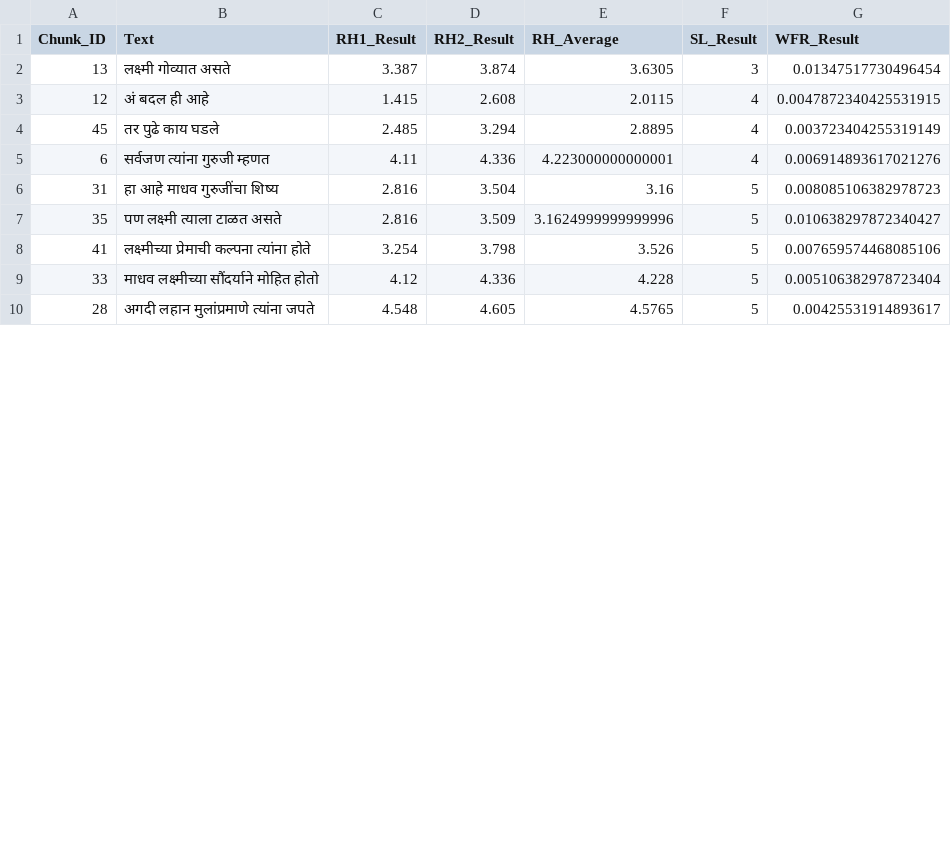
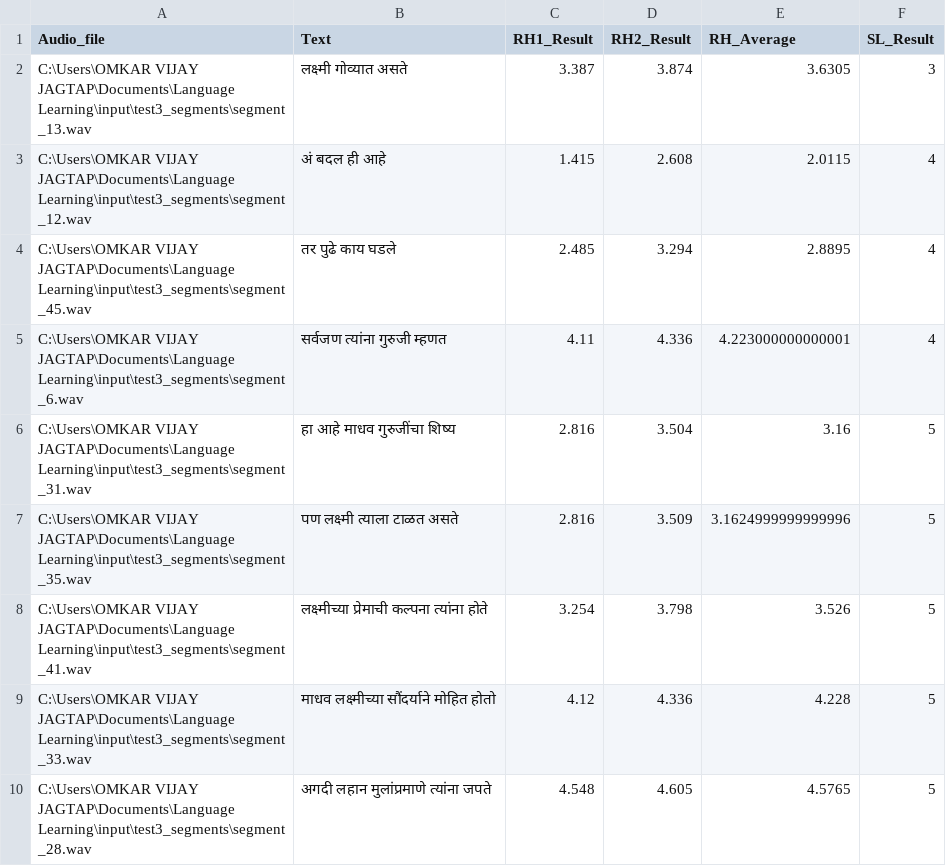
Before and after one commit to tumble-weed/ai-language-learning, a CSV file: output/test3_results.csv, drawn as a sheet; only a part is shown; removed rows and columns are numbered as before the commit, all else as after; the diff names each change by its address in the sheet, - before the commit and + after, or states it on an @@ line.

Commit message:
Added Audio Alignment (#2)

```diff
--- a/output/test3_results.csv
+++ b/output/test3_results.csv
-column A (Chunk_ID), rows 2-10: 13 | 12 | 45 | 6 | 31 | 35 | 41 | 33 | 28
+column A (Audio_file), rows 2-10: C:\Users\OMKAR VIJAY JAGTAP\Documents\Language Learning\input\test3_segments\segment_13.wav | C:\Users\OMKAR VIJAY JAGTAP\Documents\Language Learning\input\test3_segments\segment_12.wav | C:\Users\OMKAR VIJAY JAGTAP\Documents\Language Learning\input\test3_segments\segment_45.wav | C:\Users\OMKAR VIJAY JAGTAP\Documents\Language Learning\input\test3_segments\segment_6.wav | C:\Users\OMKAR VIJAY JAGTAP\Documents\Language Learning\input\test3_segments\segment_31.wav | C:\Users\OMKAR VIJAY JAGTAP\Documents\Language Learning\input\test3_segments\segment_35.wav | C:\Users\OMKAR VIJAY JAGTAP\Documents\Language Learning\input\test3_segments\segment_41.wav | C:\Users\OMKAR VIJAY JAGTAP\Documents\Language Learning\input\test3_segments\segment_33.wav | C:\Users\OMKAR VIJAY JAGTAP\Documents\Language Learning\input\test3_segments\segment_28.wav
-column G (WFR_Result), rows 2-10: 0.01347517730496454 | 0.0047872340425531915 | 0.003723404255319149 | 0.006914893617021276 | 0.008085106382978723 | 0.010638297872340427 | 0.007659574468085106 | 0.005106382978723404 | 0.00425531914893617
```
Also changed, not shown: output/test1_results.csv, 7 other files.
